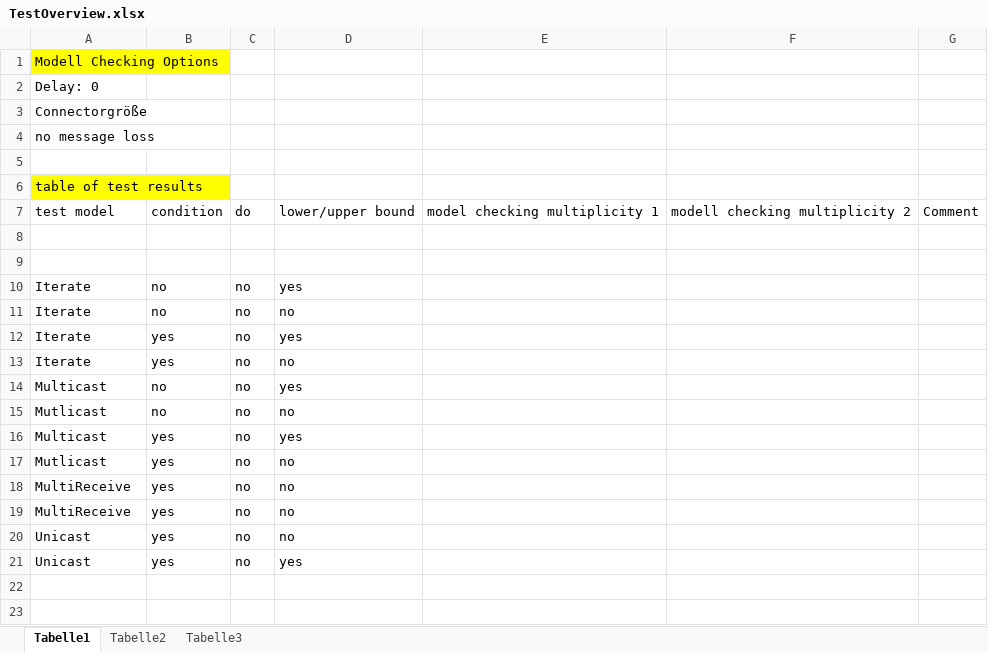
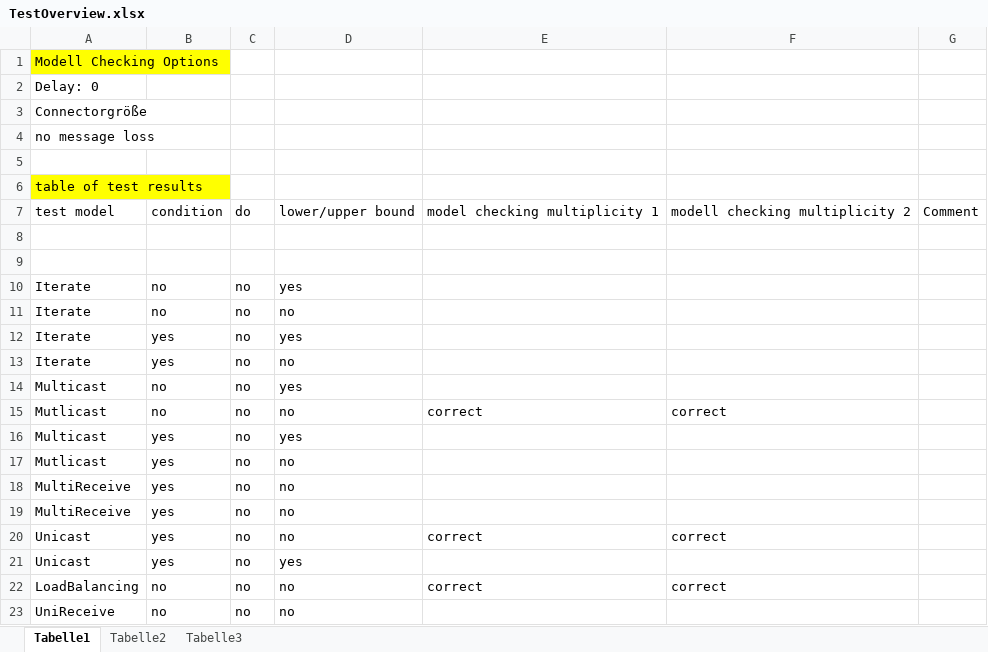
Before and after one commit to fraunhofer-iem/mechatronicuml-pim, an Excel workbook: de.uni_paderborn.fujaba.muml.onetomanycommunicationschemata.synthesis/doc/TestOverview.xlsx, sheet Tabelle1, drawn as a sheet; values as stored, in another font and other column widths than the file's, no borders; table styles not drawn; the diff names each change by its address in the sheet, - before the commit and + after, or states it on an @@ line.

Commit message:
updated test overview and fixed a bug in unicast schema.

```diff
--- a/de.uni_paderborn.fujaba.muml.onetomanycommunicationschemata.synthesis/doc/TestOverview.xlsx (sheet Tabelle1)
+++ b/de.uni_paderborn.fujaba.muml.onetomanycommunicationschemata.synthesis/doc/TestOverview.xlsx (sheet Tabelle1)
-E15: (empty)
+E15: correct
-F15: (empty)
+F15: correct
-E20: (empty)
+E20: correct
-F20: (empty)
+F20: correct
+row 22: LoadBalancing | no | no | no | correct | correct
+row 23: UniReceive | no | no | no
```
Also changed, not shown: 1 other file.
